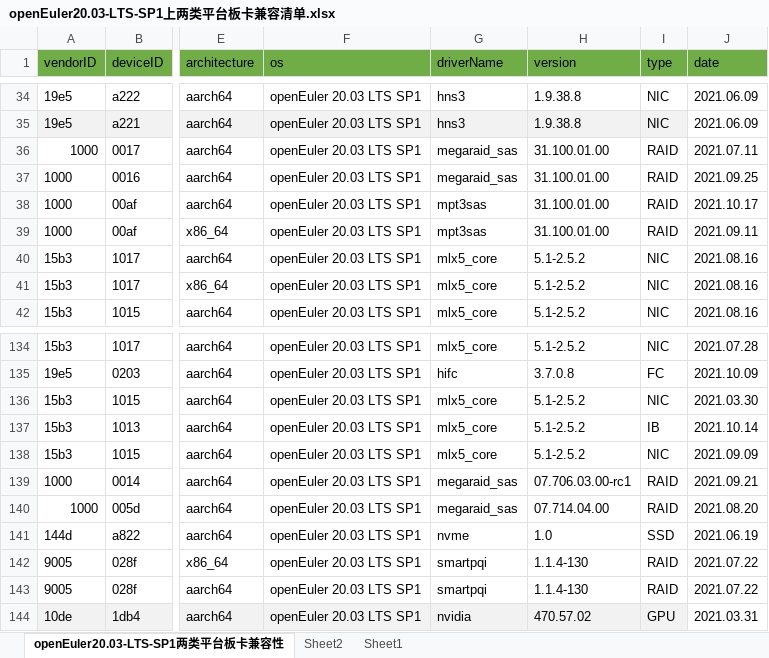
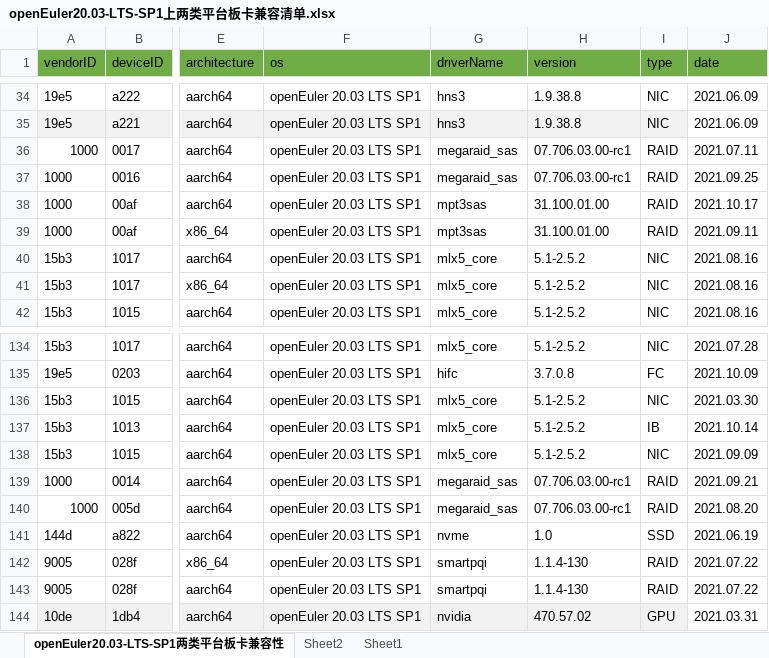
Before and after one commit to openeuler-mirror/website-v2, an Excel workbook: data/compatibility/openEuler20.03-LTS-SP1上两类平台板卡兼容清单.xlsx, sheet openEuler20.03-LTS-SP1两类平台板卡兼容性, drawn as a sheet; only a part is shown, gaps mark what is left out; values as stored, in another font and other column widths than the file's, no borders; the diff covers the shown part only; the diff names each change by its address in the sheet, - before the commit and + after, or states it on an @@ line.

```diff
--- a/data/compatibility/openEuler20.03-LTS-SP1上两类平台板卡兼容清单.xlsx (sheet openEuler20.03-LTS-SP1两类平台板卡兼容性)
+++ b/data/compatibility/openEuler20.03-LTS-SP1上两类平台板卡兼容清单.xlsx (sheet openEuler20.03-LTS-SP1两类平台板卡兼容性)
-H36:H37 (version): 31.100.01.00
+H36:H37 (version): 07.706.03.00-rc1
-H140 (version): 07.714.04.00
+H140 (version): 07.706.03.00-rc1
```
Also changed, not shown: 15 edited cells elsewhere in this sheet, data/compatibility/openEuler22.03-LTS上两类平台板卡兼容清单.xlsx, 2 other files.
